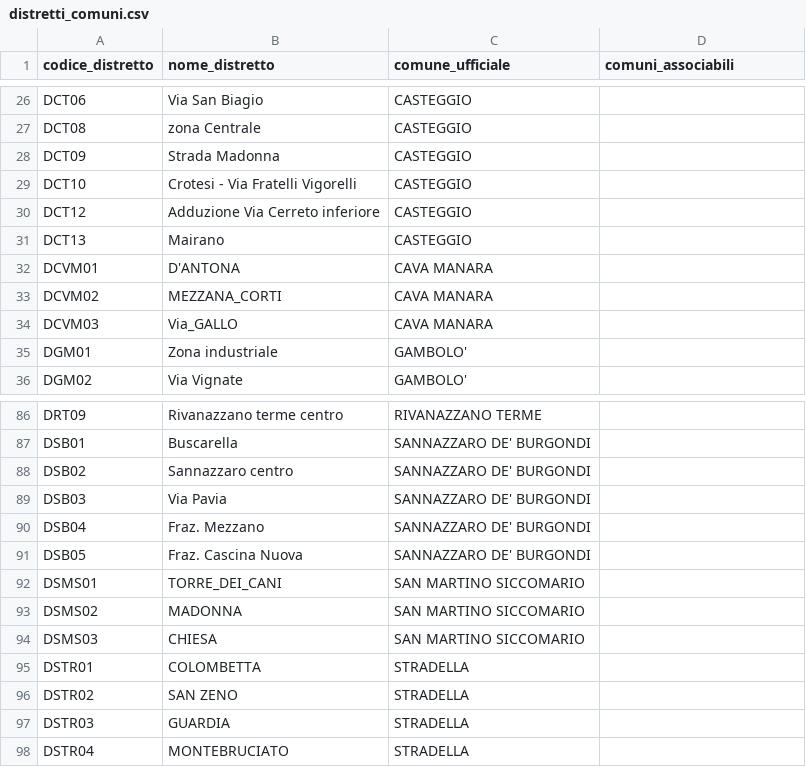
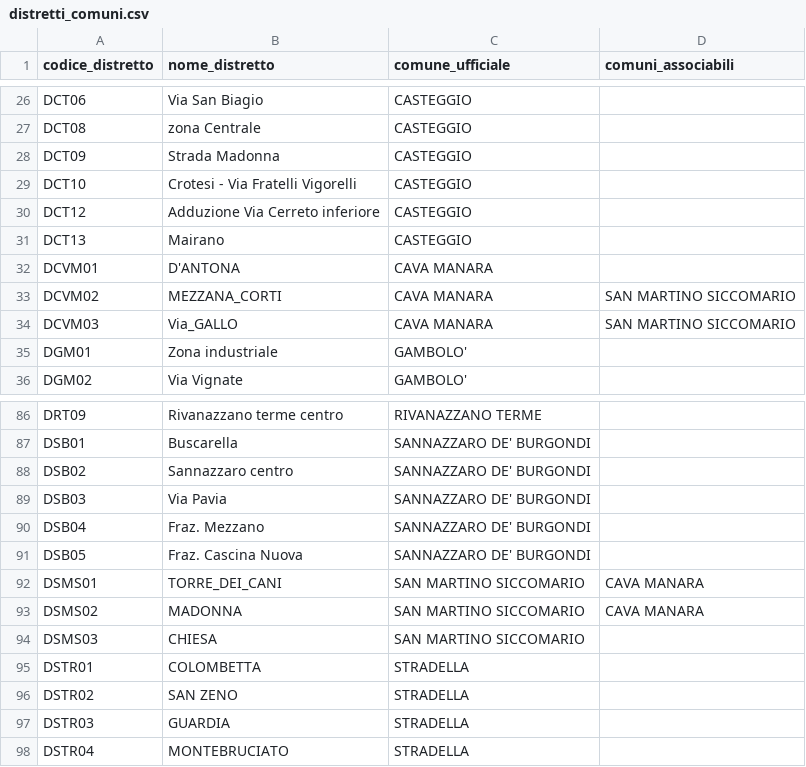
Before and after one commit to danielesturla73/billing.smarth20.com, a CSV file: project_docs/distretti_comuni.csv, drawn as a sheet; only a part is shown, gaps mark what is left out.

```diff
--- a/project_docs/distretti_comuni.csv
+++ b/project_docs/distretti_comuni.csv
@@ -32,4 +32,4 @@ DCT13,Mairano,CASTEGGIO,
 DCVM01,D'ANTONA,CAVA MANARA,
-DCVM02,MEZZANA_CORTI,CAVA MANARA,
-DCVM03,Via_GALLO,CAVA MANARA,
+DCVM02,MEZZANA_CORTI,CAVA MANARA,SAN MARTINO SICCOMARIO
+DCVM03,Via_GALLO,CAVA MANARA,SAN MARTINO SICCOMARIO
 DGM01,Zona industriale,GAMBOLO',
@@ -91,4 +91,4 @@ DSB04,Fraz. Mezzano,SANNAZZARO DE' BURGONDI,
 DSB05,Fraz. Cascina Nuova,SANNAZZARO DE' BURGONDI,
-DSMS01,TORRE_DEI_CANI,SAN MARTINO SICCOMARIO,
-DSMS02,MADONNA,SAN MARTINO SICCOMARIO,
+DSMS01,TORRE_DEI_CANI,SAN MARTINO SICCOMARIO,CAVA MANARA
+DSMS02,MADONNA,SAN MARTINO SICCOMARIO,CAVA MANARA
 DSMS03,CHIESA,SAN MARTINO SICCOMARIO,
```
Also changed, not shown: 1 other file.
